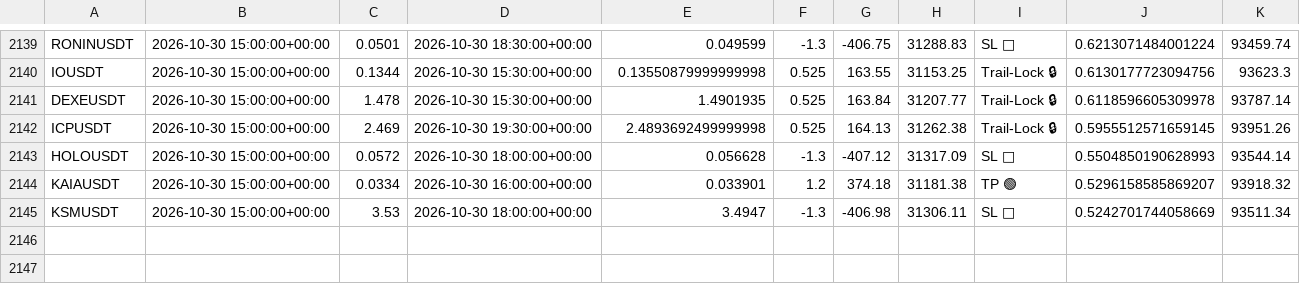
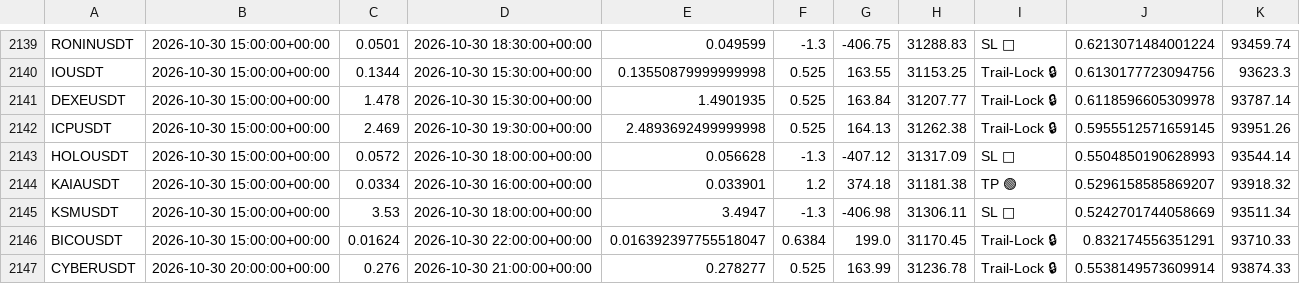
Before and after one commit to tlal1000666-ux/wurfect, a CSV file: trades_log.csv, drawn as a sheet; only a part is shown, gaps mark what is left out.

```diff
--- a/trades_log.csv
+++ b/trades_log.csv
@@ -2145 +2145,3 @@ KAIAUSDT,2026-10-30 15:00:00+00:00,0.0334,2026-10-30 16:00:00+00:00,0.033901,1.2
 KSMUSDT,2026-10-30 15:00:00+00:00,3.53,2026-10-30 18:00:00+00:00,3.4947,-1.3,-406.98,31306.11,SL 🔴,0.5242701744058669,93511.34
+BICOUSDT,2026-10-30 15:00:00+00:00,0.01624,2026-10-30 22:00:00+00:00,0.016392397755518047,0.6384,199.0,31170.45,Trail-Lock 🔒,0.832174556351291,93710.33
+CYBERUSDT,2026-10-30 20:00:00+00:00,0.276,2026-10-30 21:00:00+00:00,0.278277,0.525,163.99,31236.78,Trail-Lock 🔒,0.5538149573609914,93874.33
```
Also changed, not shown: shadow_trades_log.csv, 1 other file.
